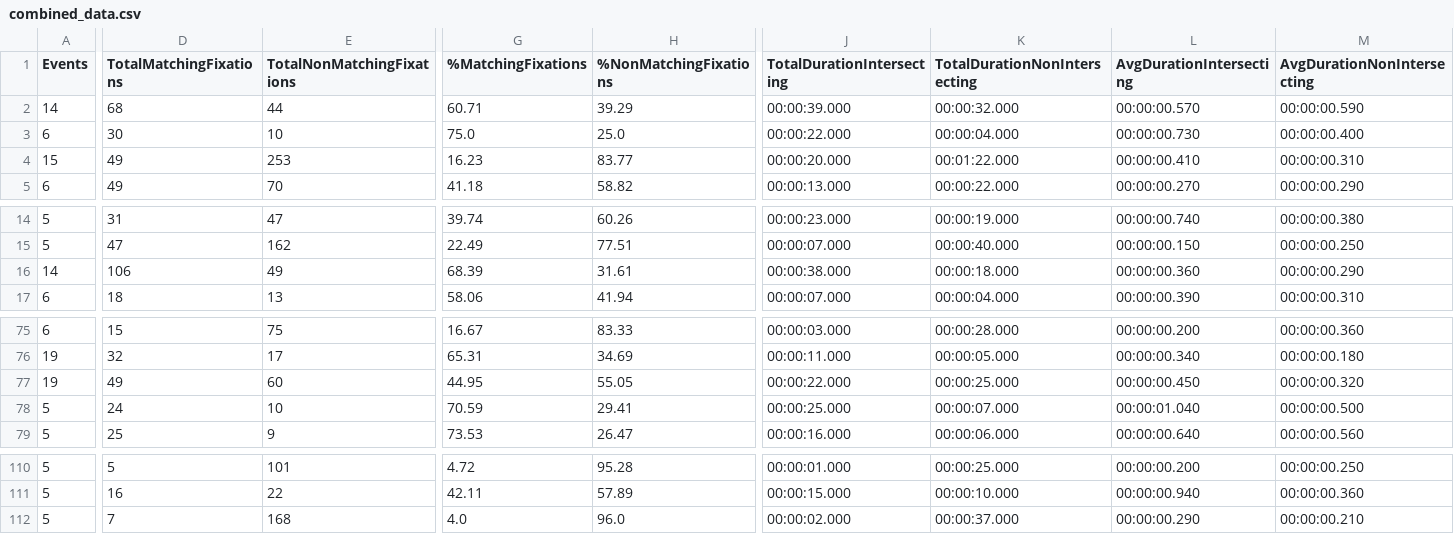
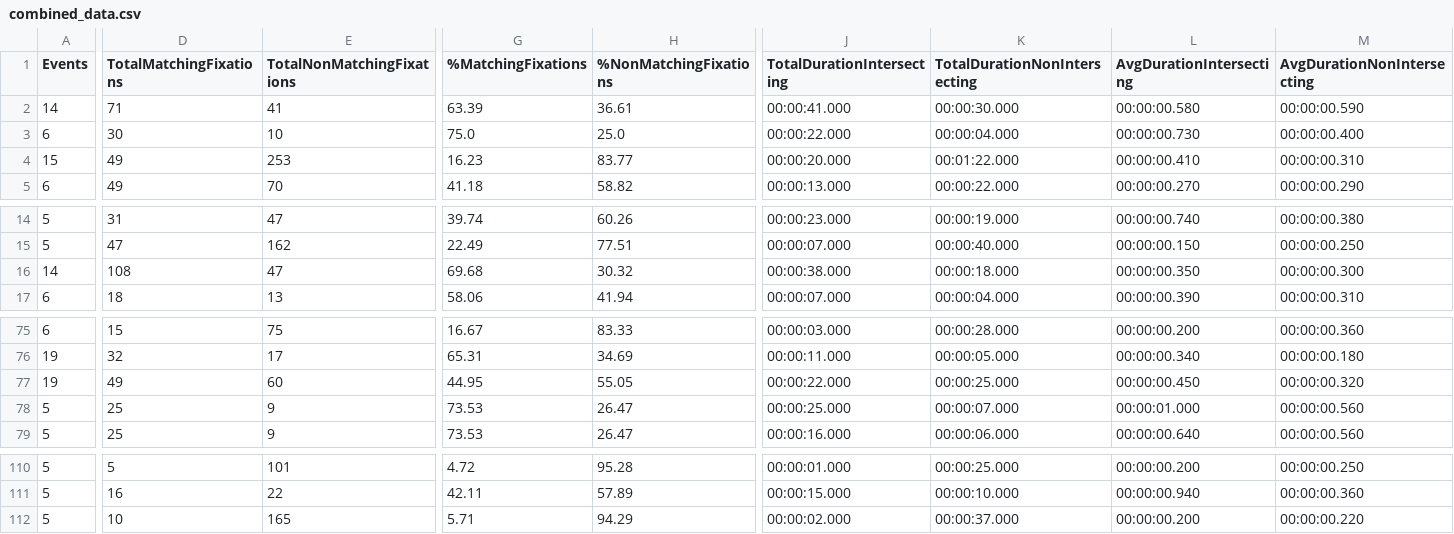
Before and after one commit to RPA-US/eyetracking-benchmarking, a CSV file: data/combined_data.csv, drawn as a sheet; only a part is shown, gaps mark what is left out; the diff covers the shown part only; the diff names each change by its address in the sheet, - before the commit and + after, or states it on an @@ line.

```diff
--- a/data/combined_data.csv
+++ b/data/combined_data.csv
-D2 (TotalMatchingFixations): 68
+D2 (TotalMatchingFixations): 71
-E2 (TotalNonMatchingFixations): 44
+E2 (TotalNonMatchingFixations): 41
-G2 (%MatchingFixations): 60.71
+G2 (%MatchingFixations): 63.39
-H2 (%NonMatchingFixations): 39.29
+H2 (%NonMatchingFixations): 36.61
-J2 (TotalDurationIntersecting): 00:00:39.000
+J2 (TotalDurationIntersecting): 00:00:41.000
-K2 (TotalDurationNonIntersecting): 00:00:32.000
+K2 (TotalDurationNonIntersecting): 00:00:30.000
-L2 (AvgDurationIntersecting): 00:00:00.570
+L2 (AvgDurationIntersecting): 00:00:00.580
-D16 (TotalMatchingFixations): 106
+D16 (TotalMatchingFixations): 108
-E16 (TotalNonMatchingFixations): 49
+E16 (TotalNonMatchingFixations): 47
-G16 (%MatchingFixations): 68.39
+G16 (%MatchingFixations): 69.68
-H16 (%NonMatchingFixations): 31.61
+H16 (%NonMatchingFixations): 30.32
-L16 (AvgDurationIntersecting): 00:00:00.360
+L16 (AvgDurationIntersecting): 00:00:00.350
-M16 (AvgDurationNonIntersecting): 00:00:00.290
+M16 (AvgDurationNonIntersecting): 00:00:00.300
-D78 (TotalMatchingFixations): 24
+D78 (TotalMatchingFixations): 25
-E78 (TotalNonMatchingFixations): 10
+E78 (TotalNonMatchingFixations): 9
-G78 (%MatchingFixations): 70.59
+G78 (%MatchingFixations): 73.53
-H78 (%NonMatchingFixations): 29.41
+H78 (%NonMatchingFixations): 26.47
-L78 (AvgDurationIntersecting): 00:00:01.040
+L78 (AvgDurationIntersecting): 00:00:01.000
-M78 (AvgDurationNonIntersecting): 00:00:00.500
+M78 (AvgDurationNonIntersecting): 00:00:00.560
-D112 (TotalMatchingFixations): 7
+D112 (TotalMatchingFixations): 10
-E112 (TotalNonMatchingFixations): 168
+E112 (TotalNonMatchingFixations): 165
-G112 (%MatchingFixations): 4.0
+G112 (%MatchingFixations): 5.71
-H112 (%NonMatchingFixations): 96.0
+H112 (%NonMatchingFixations): 94.29
-L112 (AvgDurationIntersecting): 00:00:00.290
+L112 (AvgDurationIntersecting): 00:00:00.200
-M112 (AvgDurationNonIntersecting): 00:00:00.210
+M112 (AvgDurationNonIntersecting): 00:00:00.220
```
Also changed, not shown: 73 edited cells elsewhere in this file, data/data_collection/results_summary_s1.csv, data/data_collection/results_summary_s2.csv, 19 other files.
